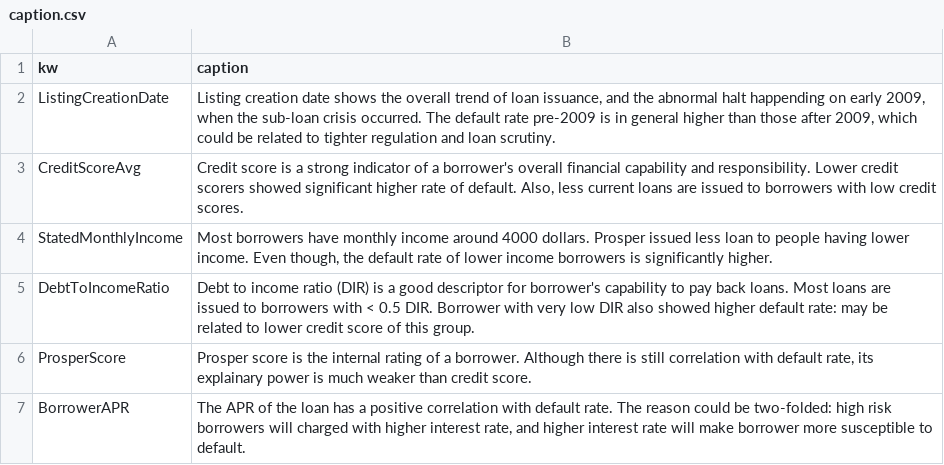
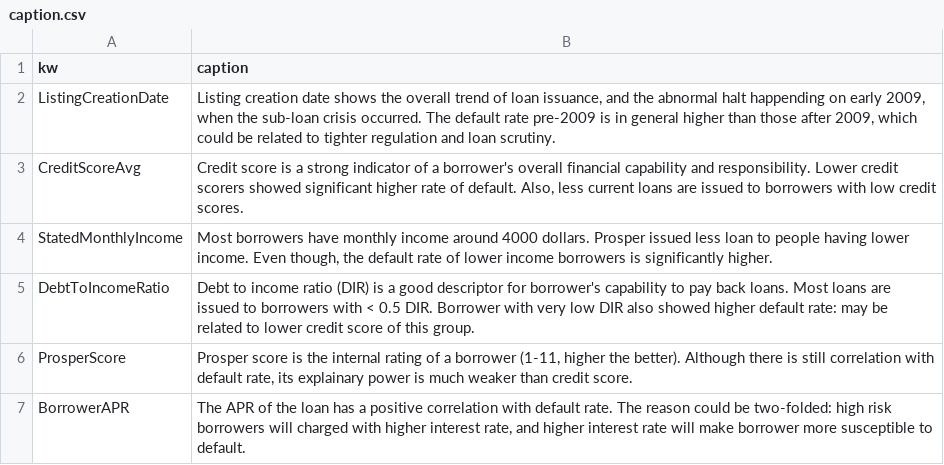
Before and after one commit to xiaxili2004/MVP14, a CSV file: caption.csv, drawn as a sheet.

```diff
--- a/caption.csv
+++ b/caption.csv
@@ -5,3 +5,3 @@ StatedMonthlyIncome,"Most borrowers have monthly income around 4000 dollars. Pro
 DebtToIncomeRatio,Debt to income ratio (DIR) is a good descriptor for borrower's capability to pay back loans. Most loans are issued to borrowers with < 0.5 DIR. Borrower with very low DIR also showed higher default rate: may be related to lower credit score of this group.
-ProsperScore,"Prosper score is the internal rating of a borrower. Although there is still correlation with default rate, its explainary power is much weaker than credit score."
+ProsperScore,"Prosper score is the internal rating of a borrower (1-11, higher the better). Although there is still correlation with default rate, its explainary power is much weaker than credit score."
 BorrowerAPR,"The APR of the loan has a positive correlation with default rate. The reason could be two-folded: high risk borrowers will charged with higher interest rate, and higher interest rate will make borrower more susceptible to default."
```
Also changed, not shown: 3 other files.
